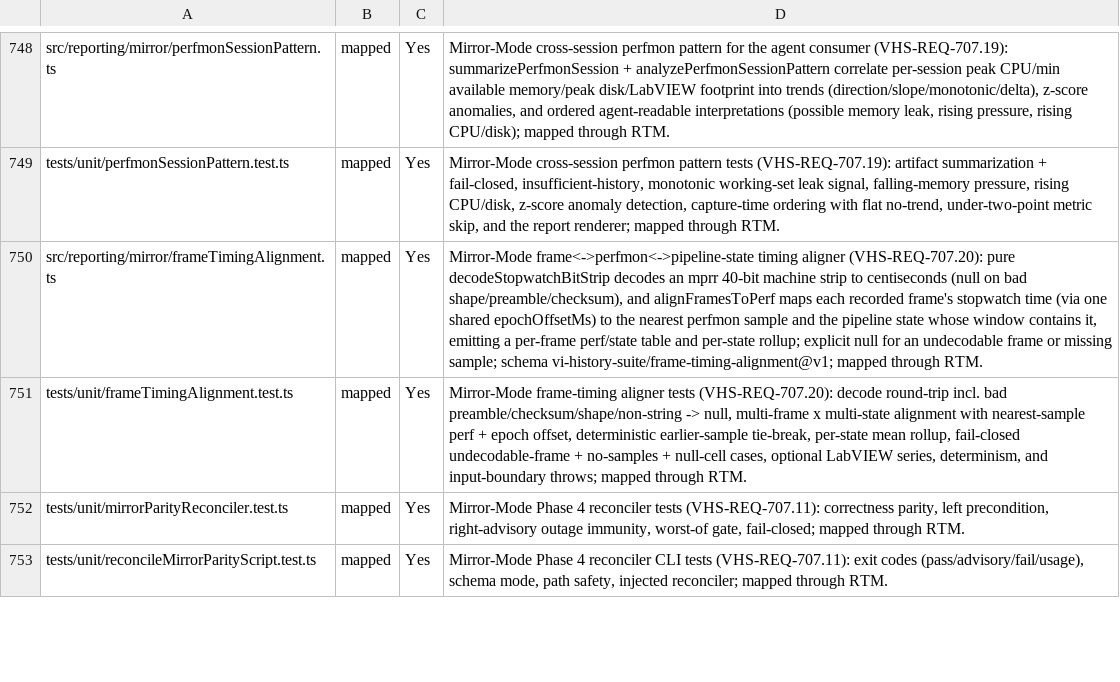
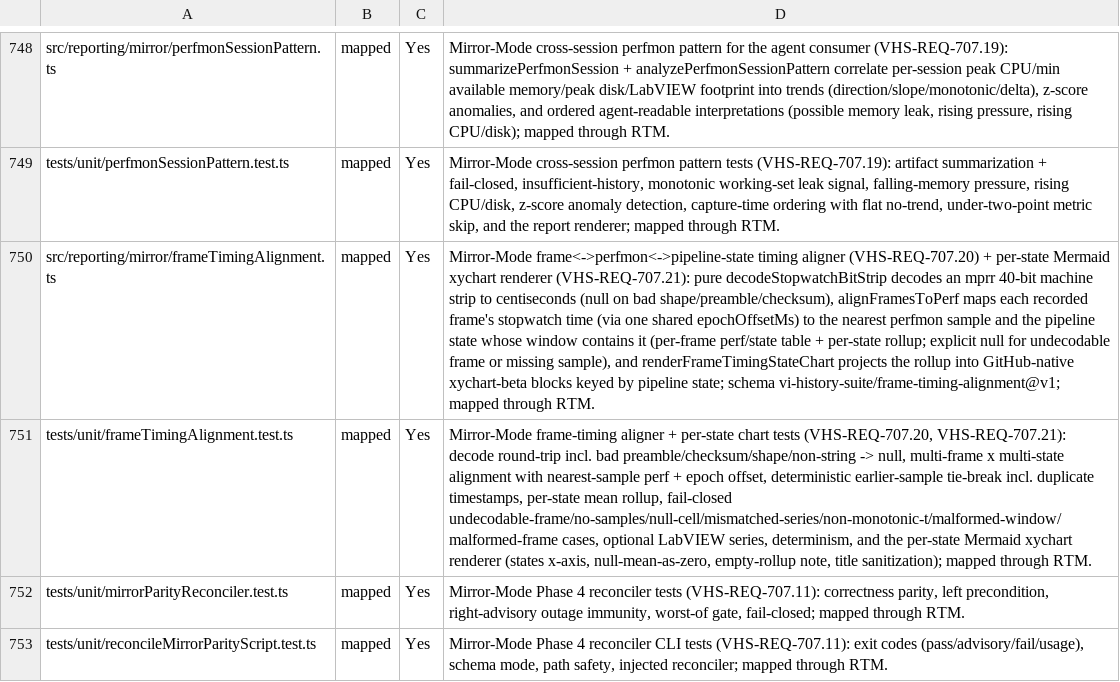
Before and after one commit to LabVIEW-Community-CI-CD/vi-history-suite, a CSV file: docs/requirements/traceability-inventory.csv, drawn as a sheet; only a part is shown, gaps mark what is left out; the diff names each change by its address in the sheet, - before the commit and + after, or states it on an @@ line.

Commit message:
feat(VHS-REQ-707): per-state perfmon Mermaid xychart renderer (#2342)
renderFrameTimingStateChart projects a FrameTimingAlignment into GitHub-native xychart-beta blocks keyed by pipeline state (states on the categorical x-axis; per-state mean CPU/disk % + a second mean-memory chart), so a PR prints per-state resource pressure -- the per-state complement of renderPerfmonMermaidXychart. Null per-state mean renders as 0, empty rollup yields a plain note, deterministic, title quotes sanitized. New VHS-REQ-707.21 criterion; 5 tests (23 total).

Closes #2342. Refs #2324.

```diff
--- a/docs/requirements/traceability-inventory.csv
+++ b/docs/requirements/traceability-inventory.csv
-D750: …timing aligner (VHS-REQ-707.20): pure decodeStopwatchBitStrip decodes an mprr 40-bit machine strip to centiseconds (null on bad shape/preamble/checksum), and alignFramesToPerf maps each recorded frame's stopwatch time (via one shared epochOffsetMs) to the nearest perfmon sample and the pipeline state whose window contains it, emitting a per-frame perf/state table and per-state rollup; explicit null for an undecodable frame or missing sample; schema vi-history-suite/frame-timing-alignment@v1;…
+D750: …timing aligner (VHS-REQ-707.20) + per-state Mermaid xychart renderer (VHS-REQ-707.21): pure decodeStopwatchBitStrip decodes an mprr 40-bit machine strip to centiseconds (null on bad shape/preamble/checksum), alignFramesToPerf maps each recorded frame's stopwatch time (via one shared epochOffsetMs) to the nearest perfmon sample and the pipeline state whose window contains it (per-frame perf/state table + per-state rollup; explicit null for undecodable frame or missing sample), and renderFrameTimingStateChart projects the rollup into GitHub-native xychart-beta blocks keyed by pipeline state; schema vi-history-suite/frame-timing-alignment@v1;…
-D751: …frame-timing aligner tests (VHS-REQ-707.20): decode round-trip incl. bad preamble/checksum/shape/non-string -> null, multi-frame x multi-state alignment with nearest-sample perf + epoch offset, deterministic earlier-sample tie-break, per-state mean rollup, fail-closed undecodable-frame + no-samples + null-cell cases, optional LabVIEW series, determinism, and input-boundary throws; mapped through…
+D751: …frame-timing aligner + per-state chart tests (VHS-REQ-707.20, VHS-REQ-707.21): decode round-trip incl. bad preamble/checksum/shape/non-string -> null, multi-frame x multi-state alignment with nearest-sample perf + epoch offset, deterministic earlier-sample tie-break incl. duplicate timestamps, per-state mean rollup, fail-closed undecodable-frame/no-samples/null-cell/mismatched-series/non-monotonic-t/malformed-window/malformed-frame cases, optional LabVIEW series, determinism, and the per-state Mermaid xychart renderer (states x-axis, null-mean-as-zero, empty-rollup note, title sanitization); mapped through…
```
Also changed, not shown: 3 other files.
